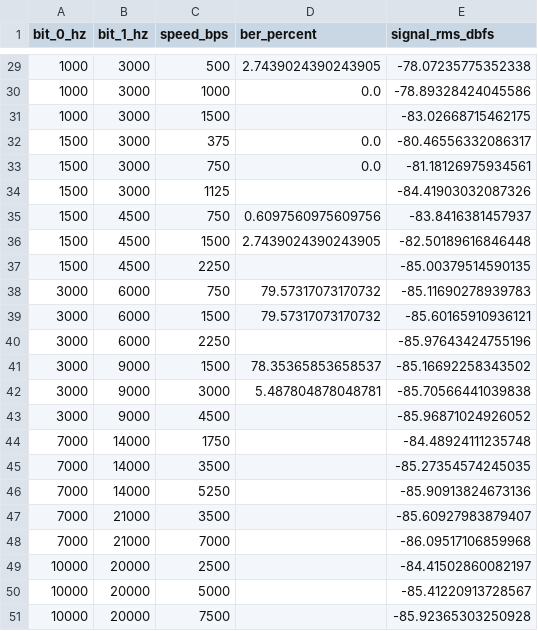
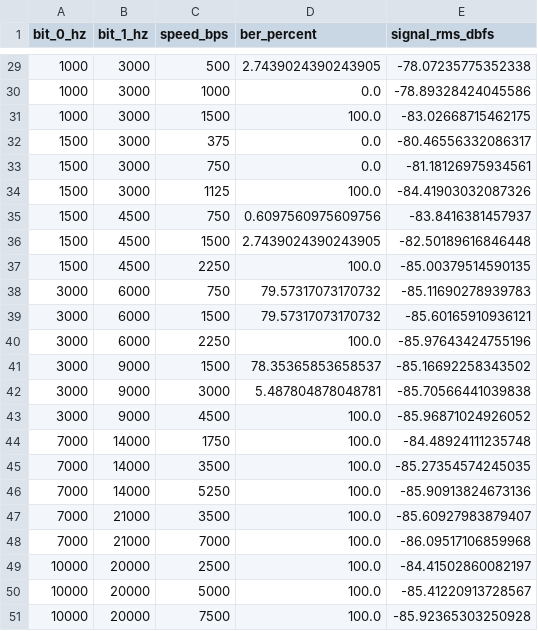
Before and after one commit to AGH-Skylink/asia-lptm-pc-software, a CSV file: measurements/ber_1x_summary.csv, drawn as a sheet; only a part is shown, gaps mark what is left out; the diff covers the shown part only.

```diff
--- a/measurements/ber_1x_summary.csv
+++ b/measurements/ber_1x_summary.csv
@@ -30,22 +30,22 @@ bit_0_hz,bit_1_hz,speed_bps,ber_percent,signal_rms_dbfs
 1000,3000,1000,0.0,-78.89328424045586
-1000,3000,1500,,-83.02668715462175
+1000,3000,1500,100.0,-83.02668715462175
 1500,3000,375,0.0,-80.46556332086317
 1500,3000,750,0.0,-81.18126975934561
-1500,3000,1125,,-84.41903032087326
+1500,3000,1125,100.0,-84.41903032087326
 1500,4500,750,0.6097560975609756,-83.8416381457937
 1500,4500,1500,2.7439024390243905,-82.50189616846448
-1500,4500,2250,,-85.00379514590135
+1500,4500,2250,100.0,-85.00379514590135
 3000,6000,750,79.57317073170732,-85.11690278939783
 3000,6000,1500,79.57317073170732,-85.60165910936121
-3000,6000,2250,,-85.97643424755196
+3000,6000,2250,100.0,-85.97643424755196
 3000,9000,1500,78.35365853658537,-85.16692258343502
 3000,9000,3000,5.487804878048781,-85.70566441039838
-3000,9000,4500,,-85.96871024926052
-7000,14000,1750,,-84.48924111235748
-7000,14000,3500,,-85.27354574245035
-7000,14000,5250,,-85.90913824673136
-7000,21000,3500,,-85.60927983879407
-7000,21000,7000,,-86.09517106859968
-10000,20000,2500,,-84.41502860082197
-10000,20000,5000,,-85.41220913728567
-10000,20000,7500,,-85.92365303250928
+3000,9000,4500,100.0,-85.96871024926052
+7000,14000,1750,100.0,-84.48924111235748
+7000,14000,3500,100.0,-85.27354574245035
+7000,14000,5250,100.0,-85.90913824673136
+7000,21000,3500,100.0,-85.60927983879407
+7000,21000,7000,100.0,-86.09517106859968
+10000,20000,2500,100.0,-84.41502860082197
+10000,20000,5000,100.0,-85.41220913728567
+10000,20000,7500,100.0,-85.92365303250928
```
Also changed, not shown: 9 edited cells elsewhere in this file, 14 other files.
